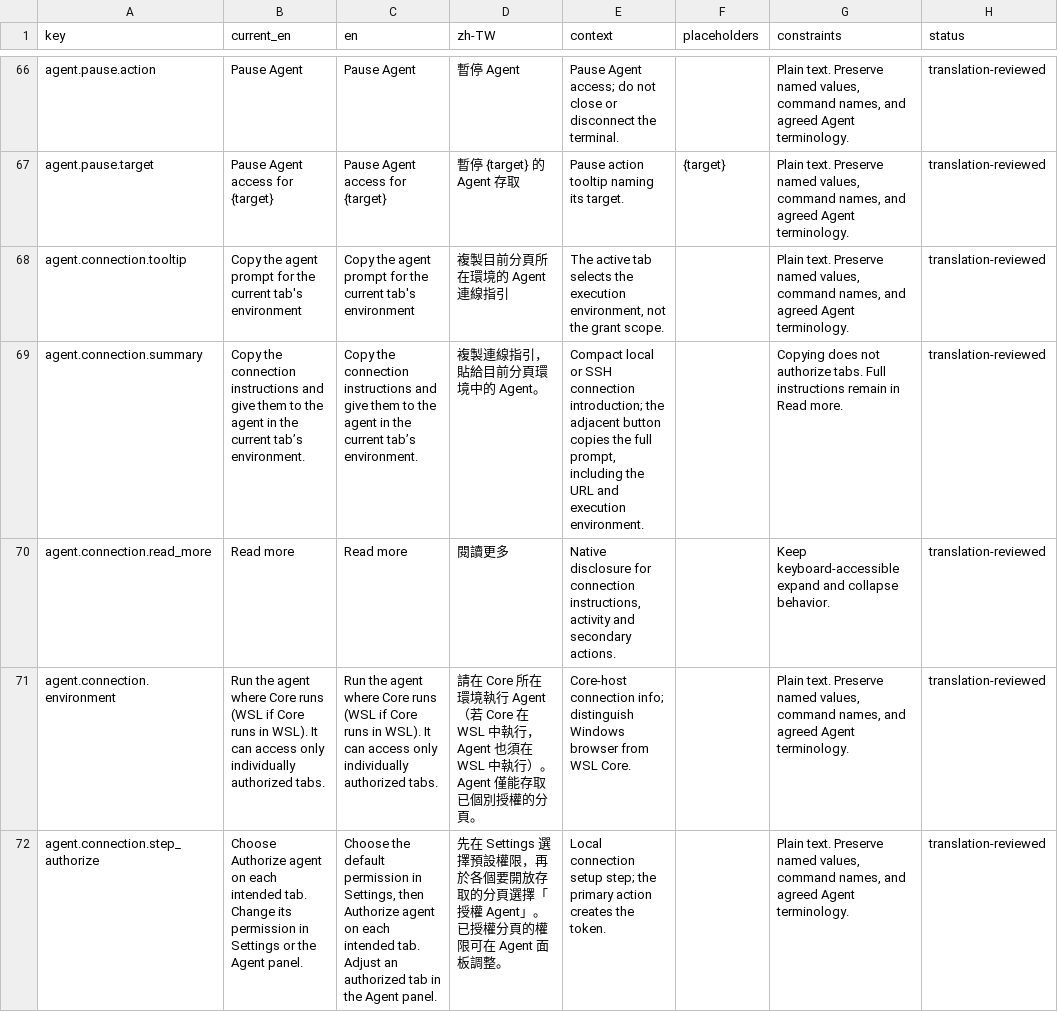
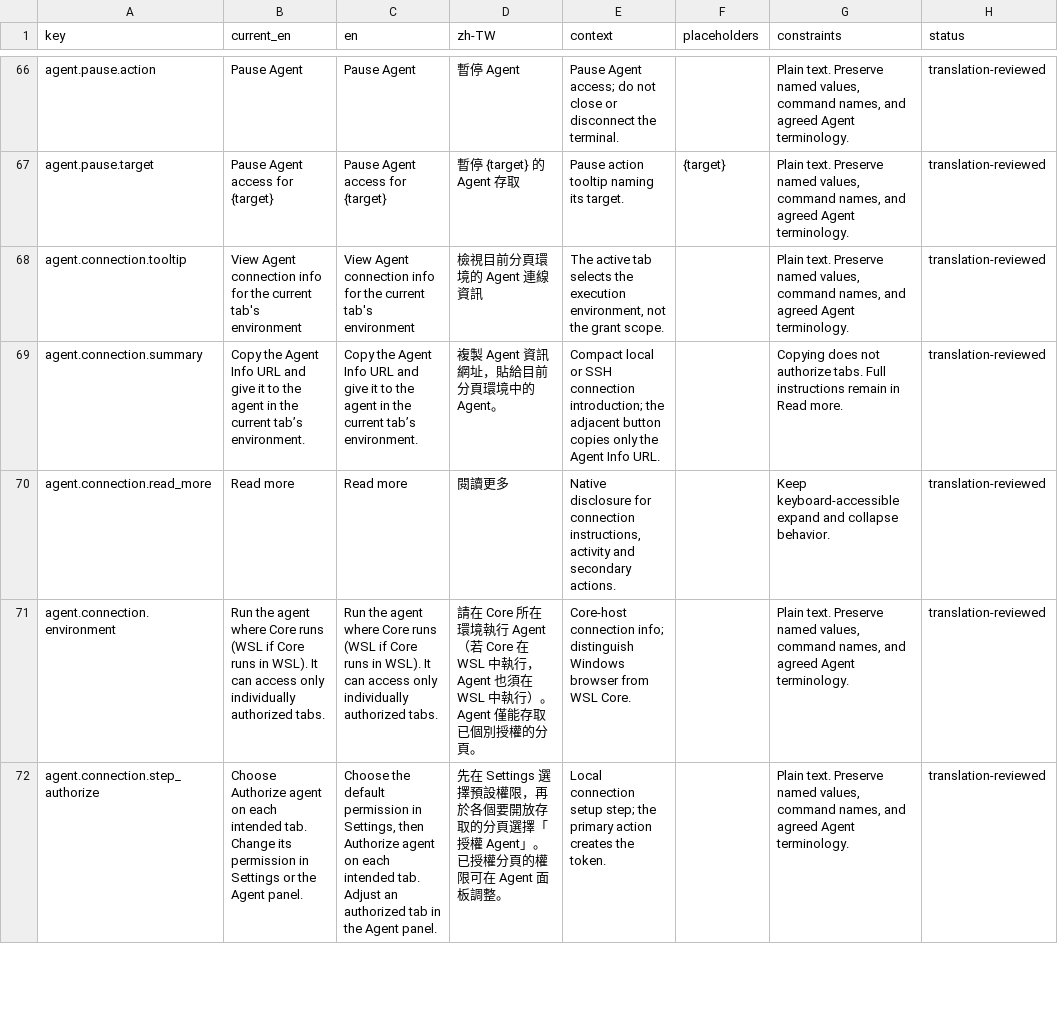
Before and after one commit to askac/standterm, a TSV file: docs/ui_copy_review.tsv, drawn as a sheet; only a part is shown, gaps mark what is left out; the diff names each change by its address in the sheet, - before the commit and + after, or states it on an @@ line.

Commit message:
Make Agent Info URL the primary copy action

```diff
--- a/docs/ui_copy_review.tsv
+++ b/docs/ui_copy_review.tsv
-B68 (current_en): Copy the agent prompt for the…
+B68 (current_en): View Agent connection info for the…
-C68 (en): Copy the agent prompt for the…
+C68 (en): View Agent connection info for the…
-D68 (zh-TW): 複製目前分頁所在環境的 Agent 連線指引
+D68 (zh-TW): 檢視目前分頁環境的 Agent 連線資訊
-B69 (current_en): Copy the connection instructions and give them to the…
+B69 (current_en): Copy the Agent Info URL and give it to the…
-C69 (en): Copy the connection instructions and give them to the…
+C69 (en): Copy the Agent Info URL and give it to the…
-D69 (zh-TW): 複製連線指引，貼給目前分頁環境中的 Agent。
+D69 (zh-TW): 複製 Agent 資訊網址，貼給目前分頁環境中的 Agent。
-E69 (context): …button copies the full prompt, including the URL and execution environment.
+E69 (context): …button copies only the Agent Info URL.
```
Also changed, not shown: docs/ui_locale_expansion.tsv, 3 other files.
